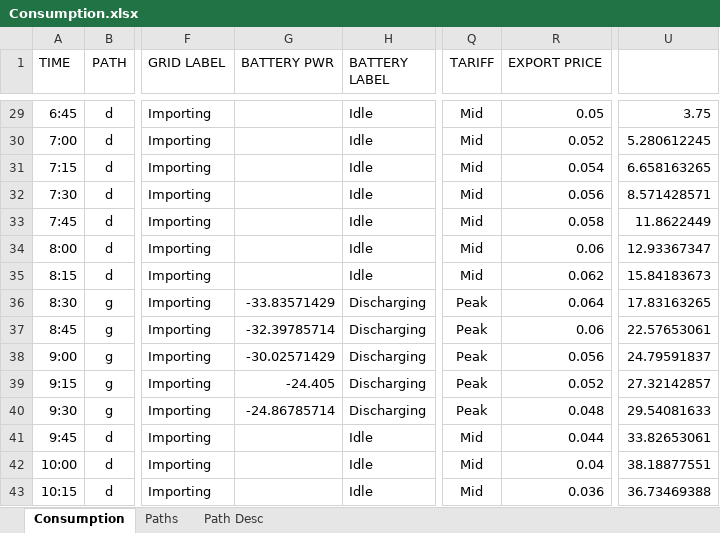
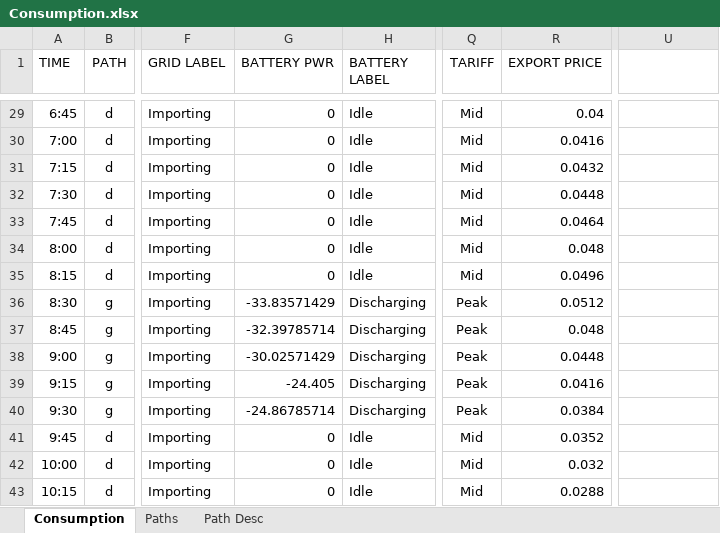
Before and after one commit to pdorey/energy_monitor, an Excel workbook: Consumption.xlsx, sheet Consumption, drawn as a sheet; only a part is shown, gaps mark what is left out; values as stored, in another font and other column widths than the file's, no borders; conditional formats not drawn; the diff covers the shown part only; the diff names each change by its address in the sheet, - before the commit and + after, or states it on an @@ line.

Commit message:
Consumption.xlsx changes

```diff
--- a/Consumption.xlsx (sheet Consumption)
+++ b/Consumption.xlsx (sheet Consumption)
-G29:G35 (BATTERY PWR): (empty)
+G29:G35 (BATTERY PWR): 0
-R29 (EXPORT PRICE): 0.05
+R29 (EXPORT PRICE): 0.04
-U29: 3.75
+U29: (empty)
-R30 (EXPORT PRICE): 0.052
+R30 (EXPORT PRICE): 0.0416
-U30: 5.280612245
+U30: (empty)
-R31 (EXPORT PRICE): 0.054
+R31 (EXPORT PRICE): 0.0432
-U31: 6.658163265
+U31: (empty)
-R32 (EXPORT PRICE): 0.056
+R32 (EXPORT PRICE): 0.0448
-U32: 8.571428571
+U32: (empty)
-R33 (EXPORT PRICE): 0.058
+R33 (EXPORT PRICE): 0.0464
-U33: 11.8622449
+U33: (empty)
-R34 (EXPORT PRICE): 0.06
+R34 (EXPORT PRICE): 0.048
-U34: 12.93367347
+U34: (empty)
-R35 (EXPORT PRICE): 0.062
+R35 (EXPORT PRICE): 0.0496
-U35: 15.84183673
+U35: (empty)
-R36 (EXPORT PRICE): 0.064
+R36 (EXPORT PRICE): 0.0512
-U36: 17.83163265
+U36: (empty)
-R37 (EXPORT PRICE): 0.06
+R37 (EXPORT PRICE): 0.048
-U37: 22.57653061
+U37: (empty)
-R38 (EXPORT PRICE): 0.056
+R38 (EXPORT PRICE): 0.0448
-U38: 24.79591837
+U38: (empty)
-R39 (EXPORT PRICE): 0.052
+R39 (EXPORT PRICE): 0.0416
-U39: 27.32142857
+U39: (empty)
-R40 (EXPORT PRICE): 0.048
+R40 (EXPORT PRICE): 0.0384
-U40: 29.54081633
+U40: (empty)
-G41:G43 (BATTERY PWR): (empty)
+G41:G43 (BATTERY PWR): 0
-R41 (EXPORT PRICE): 0.044
+R41 (EXPORT PRICE): 0.0352
-U41: 33.82653061
+U41: (empty)
-R42 (EXPORT PRICE): 0.04
+R42 (EXPORT PRICE): 0.032
-U42: 38.18877551
+U42: (empty)
-R43 (EXPORT PRICE): 0.036
+R43 (EXPORT PRICE): 0.0288
-U43: 36.73469388
+U43: (empty)
```
Also changed, not shown: 210 edited cells elsewhere in this sheet, 1 other file.
